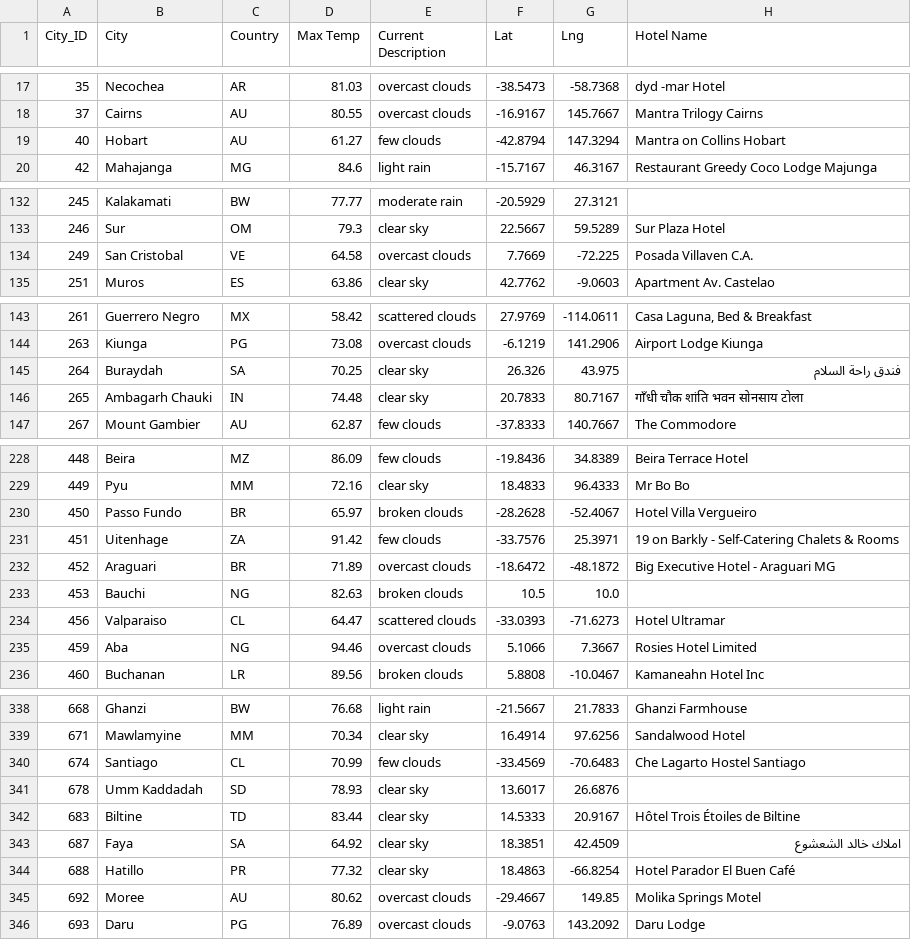
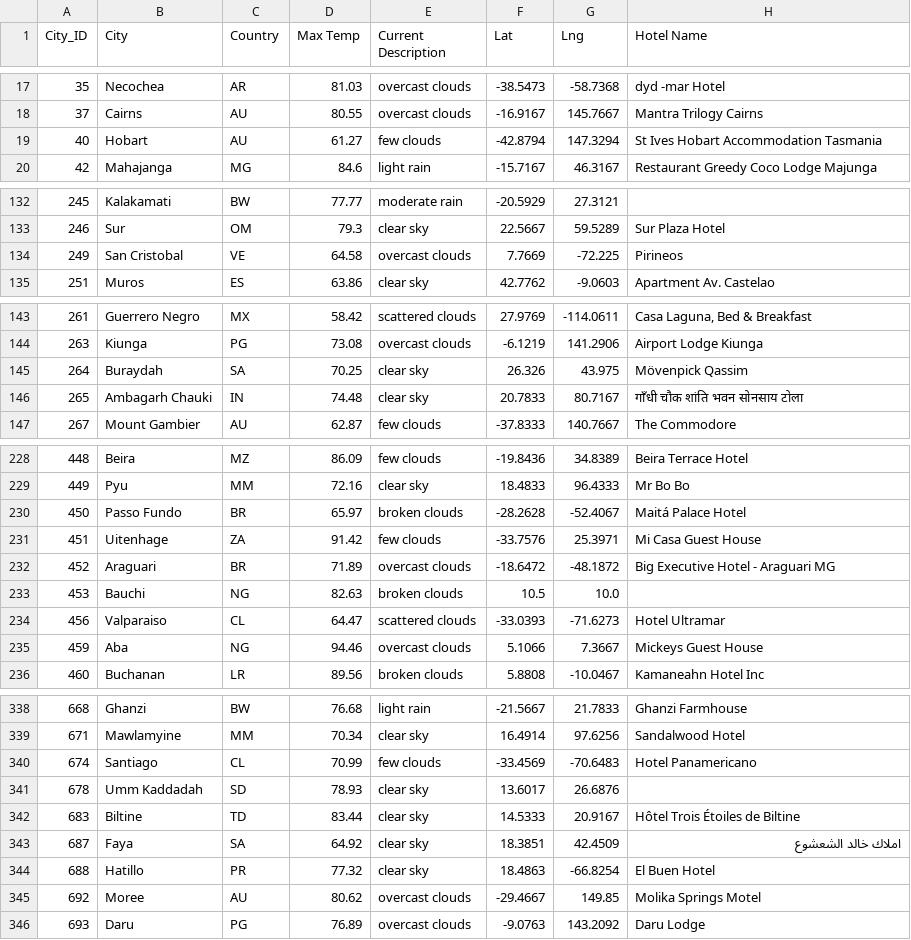
Before and after one commit to rajimuth/world_weather_analysis, a CSV file: Vacation_Itinerary/WeatherPy_vacation.csv, drawn as a sheet; only a part is shown, gaps mark what is left out; the diff covers the shown part only.

```diff
--- a/Vacation_Itinerary/WeatherPy_vacation.csv
+++ b/Vacation_Itinerary/WeatherPy_vacation.csv
@@ -18,3 +18,3 @@ City_ID,City,Country,Max Temp,Current Description,Lat,Lng,Hotel Name
 37,Cairns,AU,80.55,overcast clouds,-16.9167,145.7667,Mantra Trilogy Cairns
-40,Hobart,AU,61.27,few clouds,-42.8794,147.3294,Mantra on Collins Hobart
+40,Hobart,AU,61.27,few clouds,-42.8794,147.3294,St Ives Hobart Accommodation Tasmania
 42,Mahajanga,MG,84.6,light rain,-15.7167,46.3167,Restaurant Greedy Coco Lodge Majunga
@@ -133,3 +133,3 @@ City_ID,City,Country,Max Temp,Current Description,Lat,Lng,Hotel Name
 246,Sur,OM,79.3,clear sky,22.5667,59.5289,Sur Plaza Hotel
-249,San Cristobal,VE,64.58,overcast clouds,7.7669,-72.225,Posada Villaven C.A.
+249,San Cristobal,VE,64.58,overcast clouds,7.7669,-72.225,Pirineos
 251,Muros,ES,63.86,clear sky,42.7762,-9.0603,Apartment Av. Castelao
@@ -144,3 +144,3 @@ City_ID,City,Country,Max Temp,Current Description,Lat,Lng,Hotel Name
 263,Kiunga,PG,73.08,overcast clouds,-6.1219,141.2906,Airport Lodge Kiunga
-264,Buraydah,SA,70.25,clear sky,26.326,43.975,فندق راحة السلام
+264,Buraydah,SA,70.25,clear sky,26.326,43.975,Mövenpick Qassim
 265,Ambagarh Chauki,IN,74.48,clear sky,20.7833,80.7167,गाँधी चौक शांति भवन सोनसाय टोला
@@ -229,4 +229,4 @@ City_ID,City,Country,Max Temp,Current Description,Lat,Lng,Hotel Name
 449,Pyu,MM,72.16,clear sky,18.4833,96.4333,Mr Bo Bo
-450,Passo Fundo,BR,65.97,broken clouds,-28.2628,-52.4067,Hotel Villa Vergueiro
-451,Uitenhage,ZA,91.42,few clouds,-33.7576,25.3971,19 on Barkly - Self-Catering Chalets & Rooms
+450,Passo Fundo,BR,65.97,broken clouds,-28.2628,-52.4067,Maitá Palace Hotel
+451,Uitenhage,ZA,91.42,few clouds,-33.7576,25.3971,Mi Casa Guest House
 452,Araguari,BR,71.89,overcast clouds,-18.6472,-48.1872,Big Executive Hotel - Araguari MG
@@ -234,3 +234,3 @@ City_ID,City,Country,Max Temp,Current Description,Lat,Lng,Hotel Name
 456,Valparaiso,CL,64.47,scattered clouds,-33.0393,-71.6273,Hotel Ultramar
-459,Aba,NG,94.46,overcast clouds,5.1066,7.3667,Rosies Hotel Limited
+459,Aba,NG,94.46,overcast clouds,5.1066,7.3667,Mickeys Guest House
 460,Buchanan,LR,89.56,broken clouds,5.8808,-10.0467,Kamaneahn Hotel Inc
@@ -339,3 +339,3 @@ City_ID,City,Country,Max Temp,Current Description,Lat,Lng,Hotel Name
 671,Mawlamyine,MM,70.34,clear sky,16.4914,97.6256,Sandalwood Hotel
-674,Santiago,CL,70.99,few clouds,-33.4569,-70.6483,Che Lagarto Hostel Santiago
+674,Santiago,CL,70.99,few clouds,-33.4569,-70.6483,Hotel Panamericano
 678,Umm Kaddadah,SD,78.93,clear sky,13.6017,26.6876,
@@ -343,3 +343,3 @@ City_ID,City,Country,Max Temp,Current Description,Lat,Lng,Hotel Name
 687,Faya,SA,64.92,clear sky,18.3851,42.4509,املاك خالد الشعشوع
-688,Hatillo,PR,77.32,clear sky,18.4863,-66.8254,Hotel Parador El Buen Café
+688,Hatillo,PR,77.32,clear sky,18.4863,-66.8254,El Buen Hotel
 692,Moree,AU,80.62,overcast clouds,-29.4667,149.85,Molika Springs Motel
```
Also changed, not shown: 9 edited cells elsewhere in this file, 12 other files.
